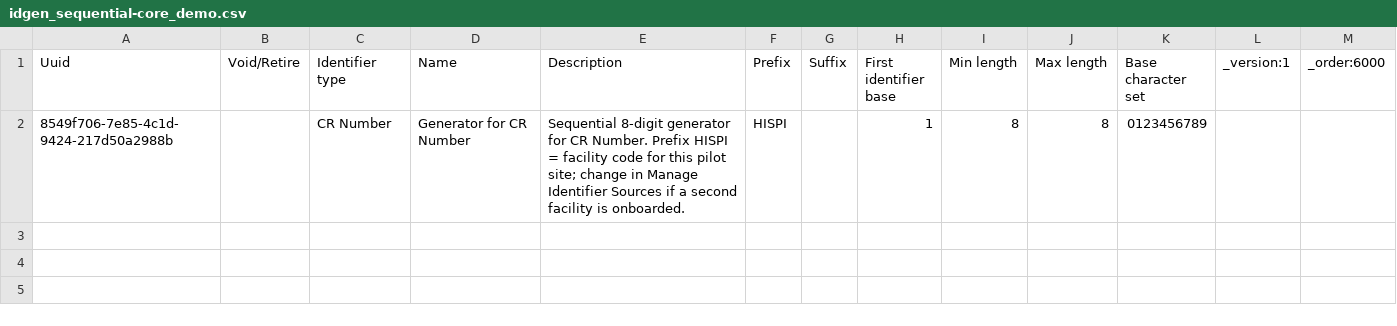
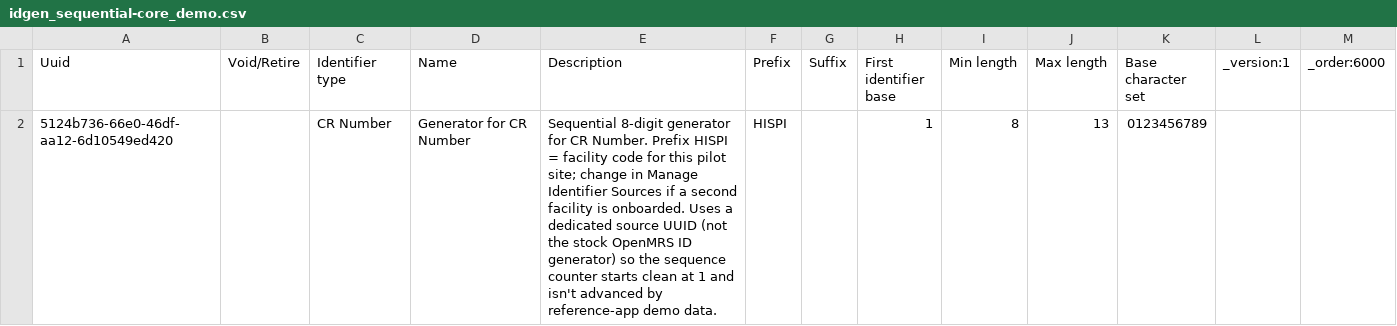
Before and after one commit to Habib-Bushira-Consultancy/openmrs-content-referenceapplication-india, a CSV file: configuration/backend_configuration/idgen/idgen_sequential-core_demo.csv, drawn as a sheet.

```diff
--- a/configuration/backend_configuration/idgen/idgen_sequential-core_demo.csv
+++ b/configuration/backend_configuration/idgen/idgen_sequential-core_demo.csv
@@ -1,2 +1,2 @@
 Uuid,Void/Retire,Identifier type,Name,Description,Prefix,Suffix,First identifier base,Min length,Max length,Base character set,_version:1,_order:6000
-8549f706-7e85-4c1d-9424-217d50a2988b,,CR Number,Generator for CR Number,"Sequential 8-digit generator for CR Number. Prefix HISPI = facility code for this pilot site; change in Manage Identifier Sources if a second facility is onboarded.",HISPI,,1,8,8,0123456789,,
+5124b736-66e0-46df-aa12-6d10549ed420,,CR Number,Generator for CR Number,"Sequential 8-digit generator for CR Number. Prefix HISPI = facility code for this pilot site; change in Manage Identifier Sources if a second facility is onboarded. Uses a dedicated source UUID (not the stock OpenMRS ID generator) so the sequence counter starts clean at 1 and isn't advanced by reference-app demo data.",HISPI,,1,8,13,0123456789,,
```
Also changed, not shown: configuration/backend_configuration/autogenerationoptions/autogenerationoptions-core_demo.csv.
